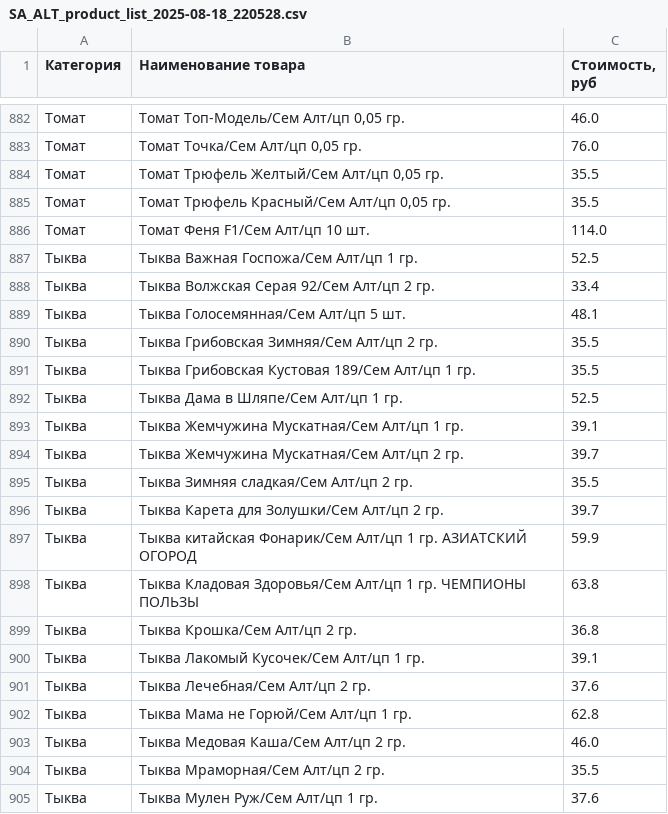
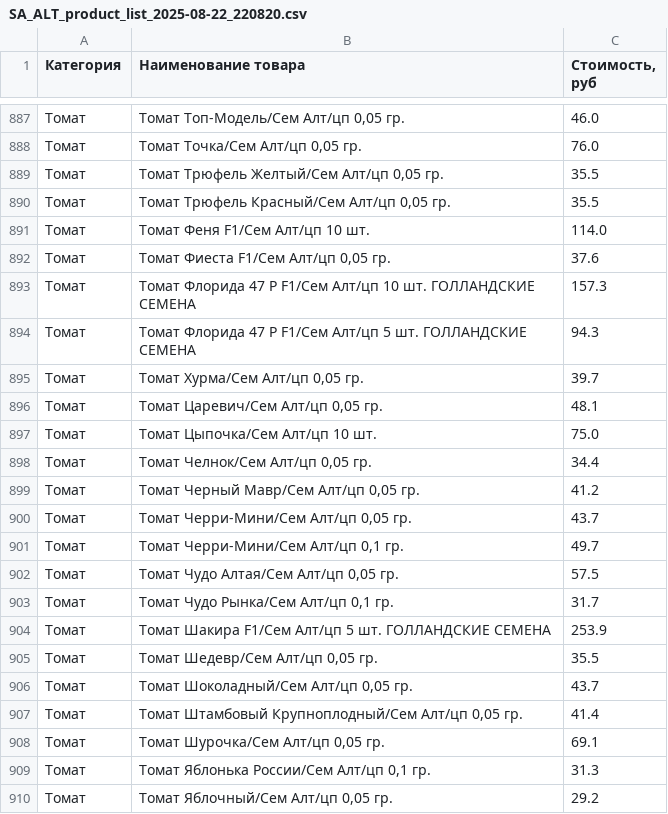
Before and after one commit to AlexLz11/SemaltPars, a CSV file: SA_ALT_product_list_2025-08-22_220820.csv (was SA_ALT_product_list_2025-08-18_220528.csv), drawn as a sheet; only a part is shown, gaps mark what is left out; the shorter side is filled out with more unchanged rows; the diff covers the shown part only.

```diff
--- a/SA_ALT_product_list_2025-08-18_220528.csv
+++ b/SA_ALT_product_list_2025-08-22_220820.csv
@@ -886 +891,20 @@
 Томат;Томат Феня F1/Cем Алт/цп 10 шт.;114.0
+Томат;Томат Фиеста F1/Сем Алт/цп 0,05 гр.;37.6
+Томат;Томат Флорида 47 Р F1/Сем Алт/цп 10 шт. ГОЛЛАНДСКИЕ СЕМЕНА;157.3
+Томат;Томат Флорида 47 Р F1/Сем Алт/цп 5 шт. ГОЛЛАНДСКИЕ СЕМЕНА;94.3
+Томат;Томат Хурма/Сем Алт/цп 0,05 гр.;39.7
+Томат;Томат Царевич/Сем Алт/цп 0,05 гр.;48.1
+Томат;Томат Цыпочка/Сем Алт/цп 10 шт.;75.0
+Томат;Томат Челнок/Сем Алт/цп 0,05 гр.;34.4
+Томат;Томат Черный Мавр/Сем Алт/цп 0,05 гр.;41.2
+Томат;Томат Черри-Мини/Сем Алт/цп 0,05 гр.;43.7
+Томат;Томат Черри-Мини/Сем Алт/цп 0,1 гр.;49.7
+Томат;Томат Чудо Алтая/Сем Алт/цп 0,05 гр.;57.5
+Томат;Томат Чудо Рынка/Сем Алт/цп 0,1 гр.;31.7
+Томат;Томат Шакира F1/Сем Алт/цп 5 шт. ГОЛЛАНДСКИЕ СЕМЕНА;253.9
+Томат;Томат Шедевр/Сем Алт/цп 0,05 гр.;35.5
+Томат;Томат Шоколадный/Сем Алт/цп 0,05 гр.;43.7
+Томат;Томат Штамбовый Крупноплодный/Сем Алт/цп 0,05 гр.;41.4
+Томат;Томат Шурочка/Сем Алт/цп 0,05 гр.;69.1
+Томат;Томат Яблонька России/Сем Алт/цп 0,1 гр.;31.3
+Томат;Томат Яблочный/Сем Алт/цп 0,05 гр.;29.2
```
Also changed, not shown: 17 added rows, 3 moved rows and 7 edited cells elsewhere in this file, 2 other files.
